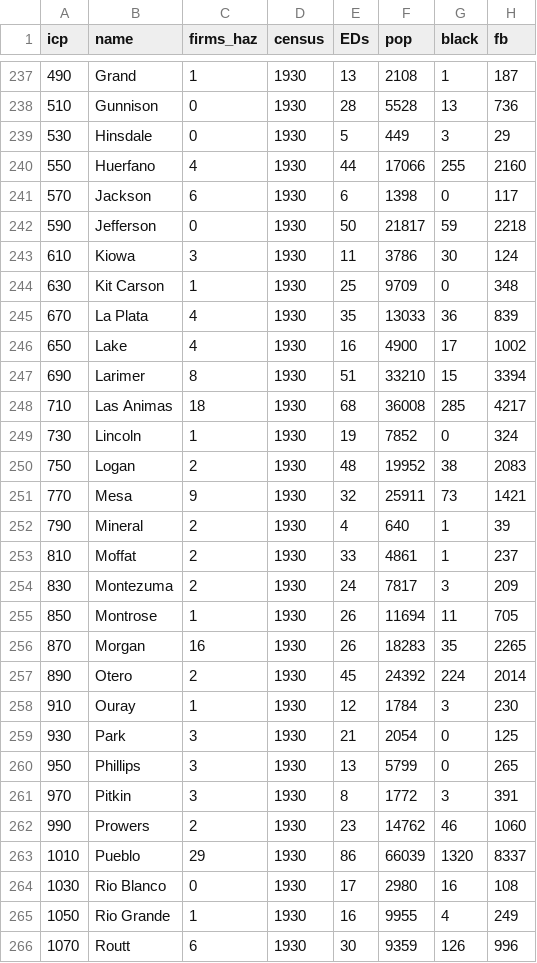
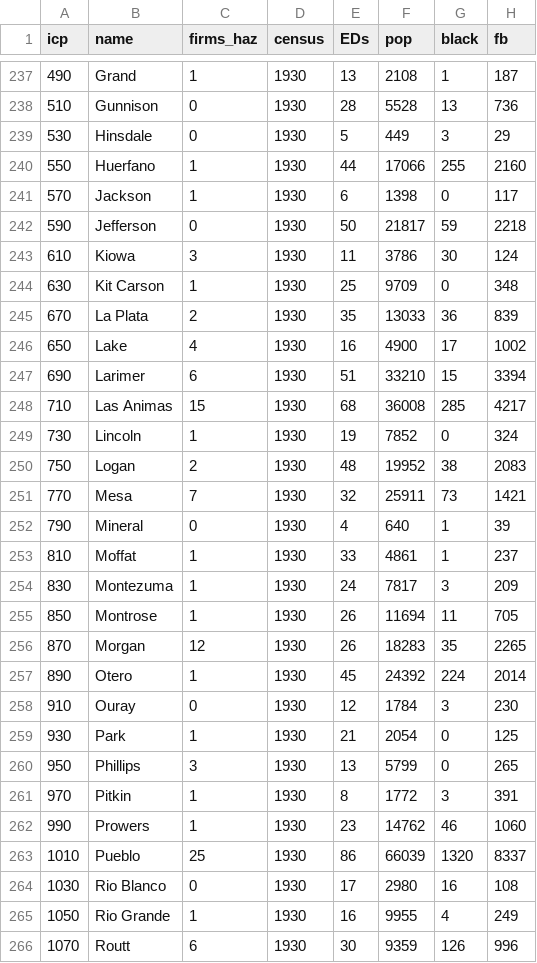
Before and after one commit to pdez90/Colorado_hiddenhazards, a CSV file: data/results/county_panel_1880_1940.csv, drawn as a sheet; only a part is shown, gaps mark what is left out; the diff covers the shown part only; the diff names each change by its address in the sheet, - before the commit and + after, or states it on an @@ line.

```diff
--- a/data/results/county_panel_1880_1940.csv
+++ b/data/results/county_panel_1880_1940.csv
-C240 (firms_haz): 4
+C240 (firms_haz): 1
-C241 (firms_haz): 6
+C241 (firms_haz): 1
-C245 (firms_haz): 4
+C245 (firms_haz): 2
-C247 (firms_haz): 8
+C247 (firms_haz): 6
-C248 (firms_haz): 18
+C248 (firms_haz): 15
-C251 (firms_haz): 9
+C251 (firms_haz): 7
-C252 (firms_haz): 2
+C252 (firms_haz): 0
-C253:C254 (firms_haz): 2
+C253:C254 (firms_haz): 1
-C256 (firms_haz): 16
+C256 (firms_haz): 12
-C257 (firms_haz): 2
+C257 (firms_haz): 1
-C258 (firms_haz): 1
+C258 (firms_haz): 0
-C259 (firms_haz): 3
+C259 (firms_haz): 1
-C261 (firms_haz): 3
+C261 (firms_haz): 1
-C262 (firms_haz): 2
+C262 (firms_haz): 1
-C263 (firms_haz): 29
+C263 (firms_haz): 25
```
Also changed, not shown: 173 edited cells elsewhere in this file, data/results/corridors/cells_500m.csv, data/results/corridors/ellison_glaeser_by_sector_edition.csv, 23 other files.
